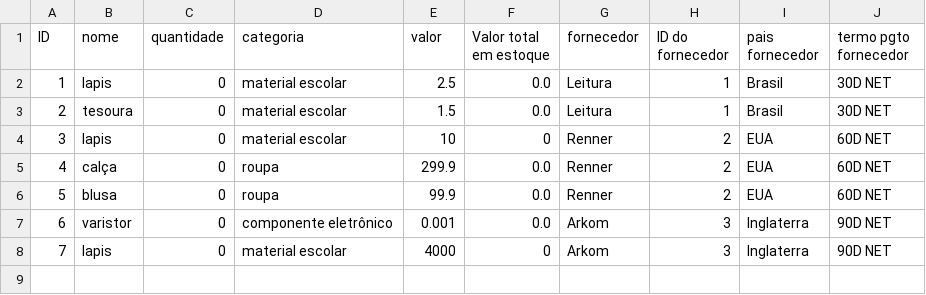
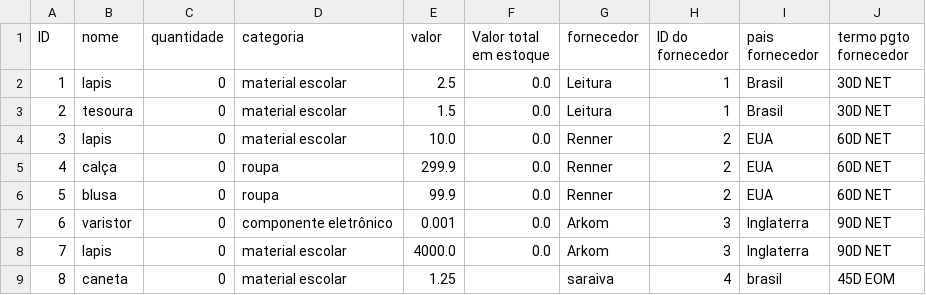
Before and after one commit to otavioAugustoRodrigues/TrabalhoFinal, a CSV file: planilha_csv.csv (was teste.csv), drawn as a sheet.

```diff
--- a/teste.csv
+++ b/planilha_csv.csv
@@ -3,3 +3,3 @@ ID,nome,quantidade,categoria,valor,Valor total em estoque,fornecedor,ID do forne
 2,tesoura,0,material escolar,1.5,0.0,Leitura,1,Brasil,30D NET
-3,lapis,0,material escolar,10,0,Renner,2,EUA,60D NET
+3,lapis,0,material escolar,10.0,0.0,Renner,2,EUA,60D NET
 4,calça,0,roupa,299.9,0.0,Renner,2,EUA,60D NET
@@ -7,2 +7,3 @@ ID,nome,quantidade,categoria,valor,Valor total em estoque,fornecedor,ID do forne
 6,varistor,0,componente eletrônico,0.001,0.0,Arkom,3,Inglaterra,90D NET
-7,lapis,0,material escolar,4000,0,Arkom,3,Inglaterra,90D NET
+7,lapis,0,material escolar,4000.0,0.0,Arkom,3,Inglaterra,90D NET
+8,caneta,0,material escolar,1.25,,saraiva,4,brasil,45D EOM
```
Also changed, not shown: 9 other files.
